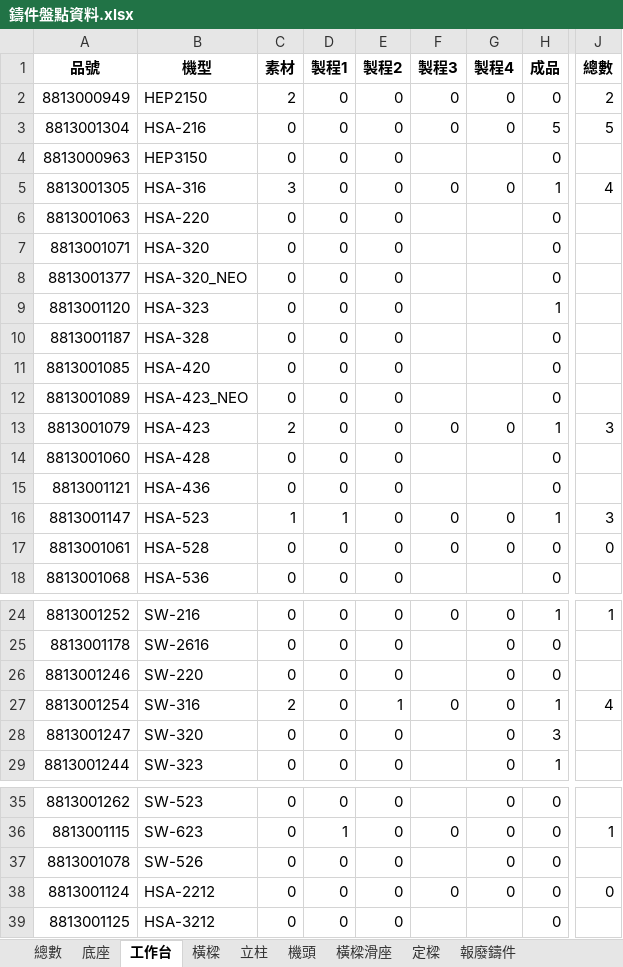
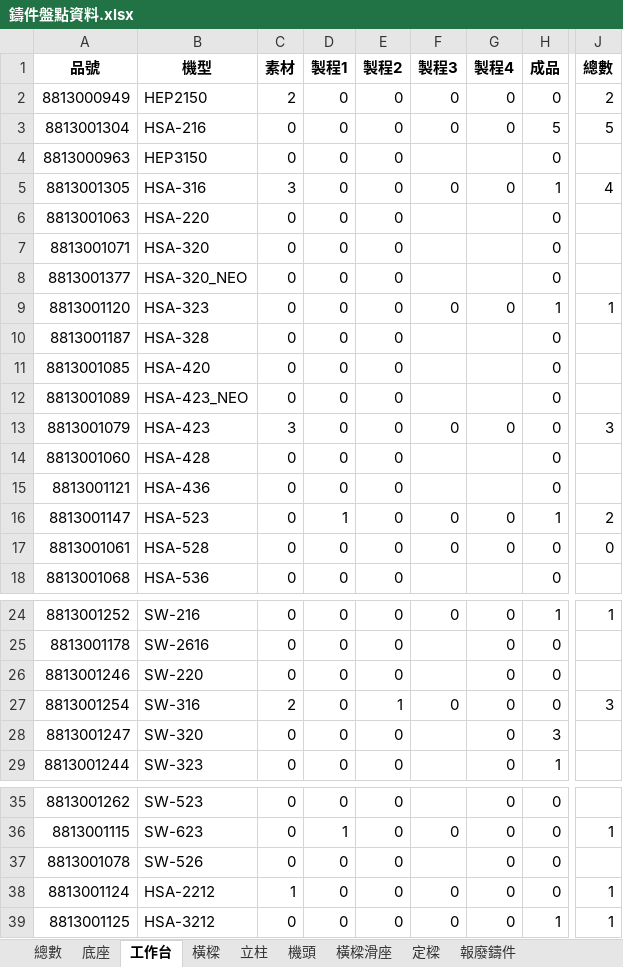
Before and after one commit to Hsinwei-29/mes, an Excel workbook: 鑄件盤點資料.xlsx, sheet 工作台, drawn as a sheet; only a part is shown, gaps mark what is left out; values as stored, in another font and other column widths than the file's, no borders; the diff names each change by its address in the sheet, - before the commit and + after, or states it on an @@ line.

```diff
--- a/鑄件盤點資料.xlsx (sheet 工作台)
+++ b/鑄件盤點資料.xlsx (sheet 工作台)
-F9 (製程3): (empty)
+F9 (製程3): 0
-G9 (製程4): (empty)
+G9 (製程4): 0
-J9 (總數): (empty)
+J9 (總數): 1
-C13 (素材): 2
+C13 (素材): 3
-H13 (成品): 1
+H13 (成品): 0
-C16 (素材): 1
+C16 (素材): 0
-J16 (總數): 3
+J16 (總數): 2
-H27 (成品): 1
+H27 (成品): 0
-J27 (總數): 4
+J27 (總數): 3
-C38 (素材): 0
+C38 (素材): 1
-J38 (總數): 0
+J38 (總數): 1
-F39 (製程3): (empty)
+F39 (製程3): 0
-G39 (製程4): (empty)
+G39 (製程4): 0
-H39 (成品): 0
+H39 (成品): 1
-J39 (總數): (empty)
+J39 (總數): 1
```
Also changed, not shown: sheet 橫樑, sheet 底座, sheet 立柱, 9 other files.
